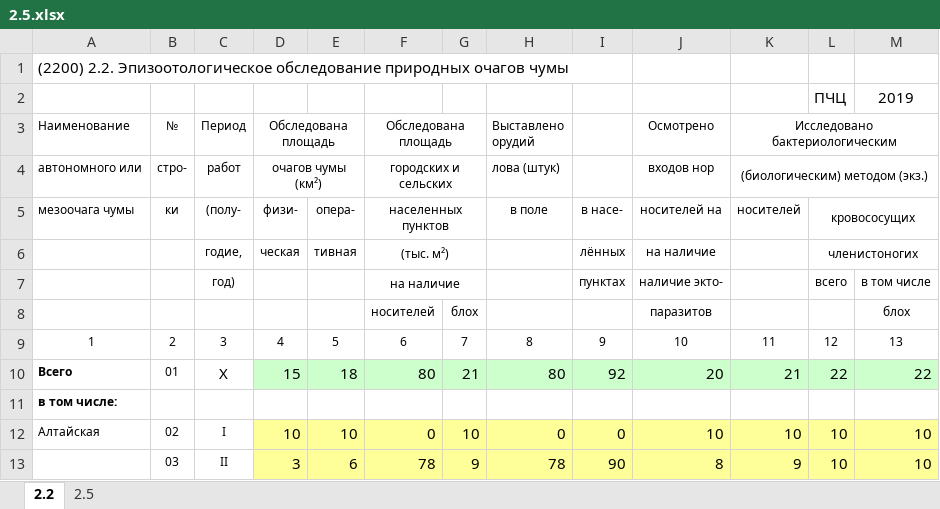
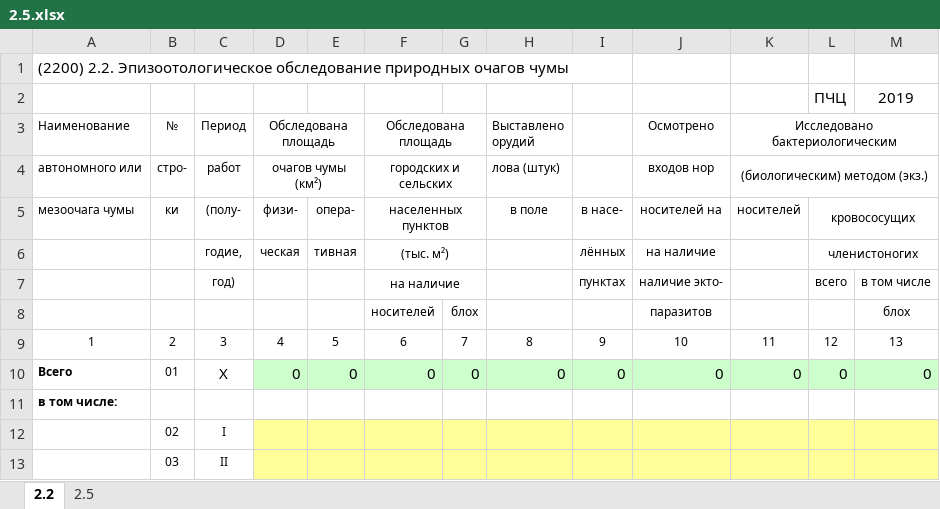
Before and after one commit to krstznkv/protiv, an Excel workbook: protivCenter/protiv/2.5.xlsx, sheet 2.2, drawn as a sheet; only a part is shown; values as stored, in another font and other column widths than the file's, no borders; the diff covers the shown part only; the diff names each change by its address in the sheet, - before the commit and + after, or states it on an @@ line.

```diff
--- a/protivCenter/protiv/2.5.xlsx (sheet 2.2)
+++ b/protivCenter/protiv/2.5.xlsx (sheet 2.2)
-D10 (Обследована площадь): 15
+D10 (Обследована площадь): 0
-E10: 18
+E10: 0
-F10 (Обследована площадь): 80
+F10 (Обследована площадь): 0
-G10: 21
+G10: 0
-H10 (Выставлено орудий): 80
+H10 (Выставлено орудий): 0
-I10: 92
+I10: 0
-J10 (Осмотрено): 20
+J10 (Осмотрено): 0
-K10 (Исследовано бактериологическим): 21
+K10 (Исследовано бактериологическим): 0
-L10: 22
+L10: 0
-M10: 22
+M10: 0
-A12 (Наименование): Алтайская
+A12 (Наименование): (empty)
-D12 (Обследована площадь): 10
+D12 (Обследована площадь): (empty)
-E12: 10
+E12: (empty)
-F12 (Обследована площадь): 0
+F12 (Обследована площадь): (empty)
-G12: 10
+G12: (empty)
-H12 (Выставлено орудий): 0
+H12 (Выставлено орудий): (empty)
-I12: 0
+I12: (empty)
-J12 (Осмотрено): 10
+J12 (Осмотрено): (empty)
-K12 (Исследовано бактериологическим): 10
+K12 (Исследовано бактериологическим): (empty)
-L12:L13: 10
+L12:L13: (empty)
-M12:M13: 10
+M12:M13: (empty)
-D13 (Обследована площадь): 3
+D13 (Обследована площадь): (empty)
-E13: 6
+E13: (empty)
-F13 (Обследована площадь): 78
+F13 (Обследована площадь): (empty)
-G13: 9
+G13: (empty)
-H13 (Выставлено орудий): 78
+H13 (Выставлено орудий): (empty)
-I13: 90
+I13: (empty)
-J13 (Осмотрено): 8
+J13 (Осмотрено): (empty)
-K13 (Исследовано бактериологическим): 9
+K13 (Исследовано бактериологическим): (empty)
```
Also changed, not shown: 41 edited cells elsewhere in this sheet, sheet 2.5, 23 other files.
